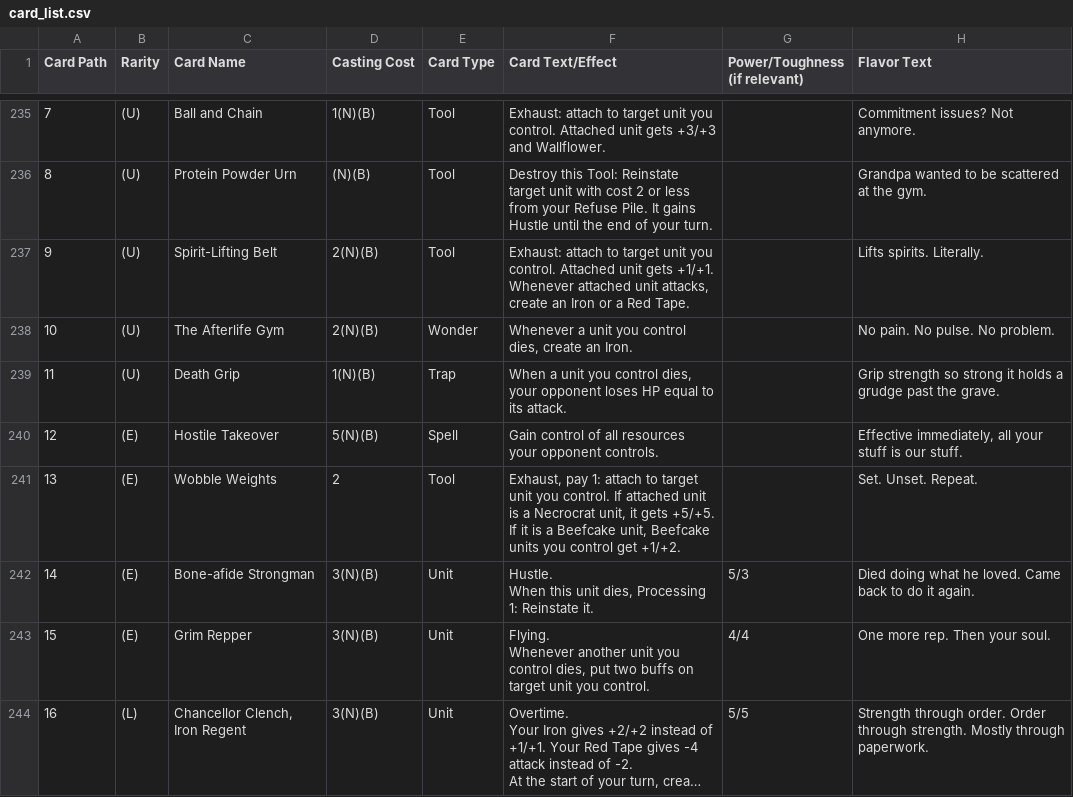
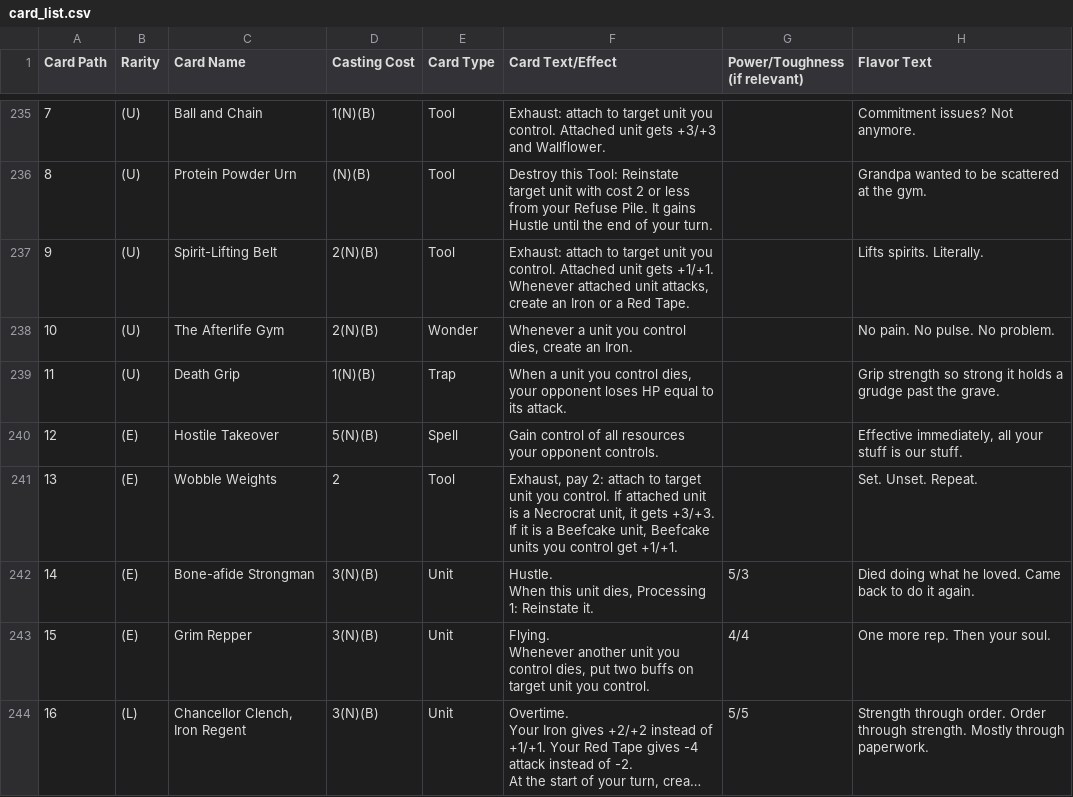
Before and after one commit to Aglowatz/Deckbuilder-rpg, a CSV file: data/source/card_list.csv, drawn as a sheet; only a part is shown, gaps mark what is left out; long unchanged cells end in …; the diff names each change by its address in the sheet, - before the commit and + after, or states it on an @@ line.

```diff
--- a/data/source/card_list.csv
+++ b/data/source/card_list.csv
-F241 (Card Text/Effect): Exhaust, pay 1: attach to target unit you control. If attached unit is a Necrocrat unit, it gets +5/+5. If it is a Beefcake unit, Beefcake units you control get +1/+2.
+F241 (Card Text/Effect): Exhaust, pay 2: attach to target unit you control. If attached unit is a Necrocrat unit, it gets +3/+3. If it is a Beefcake unit, Beefcake units you control get +1/+1.
```
Also changed, not shown: data/source/npc_list.csv, 33 other files.
